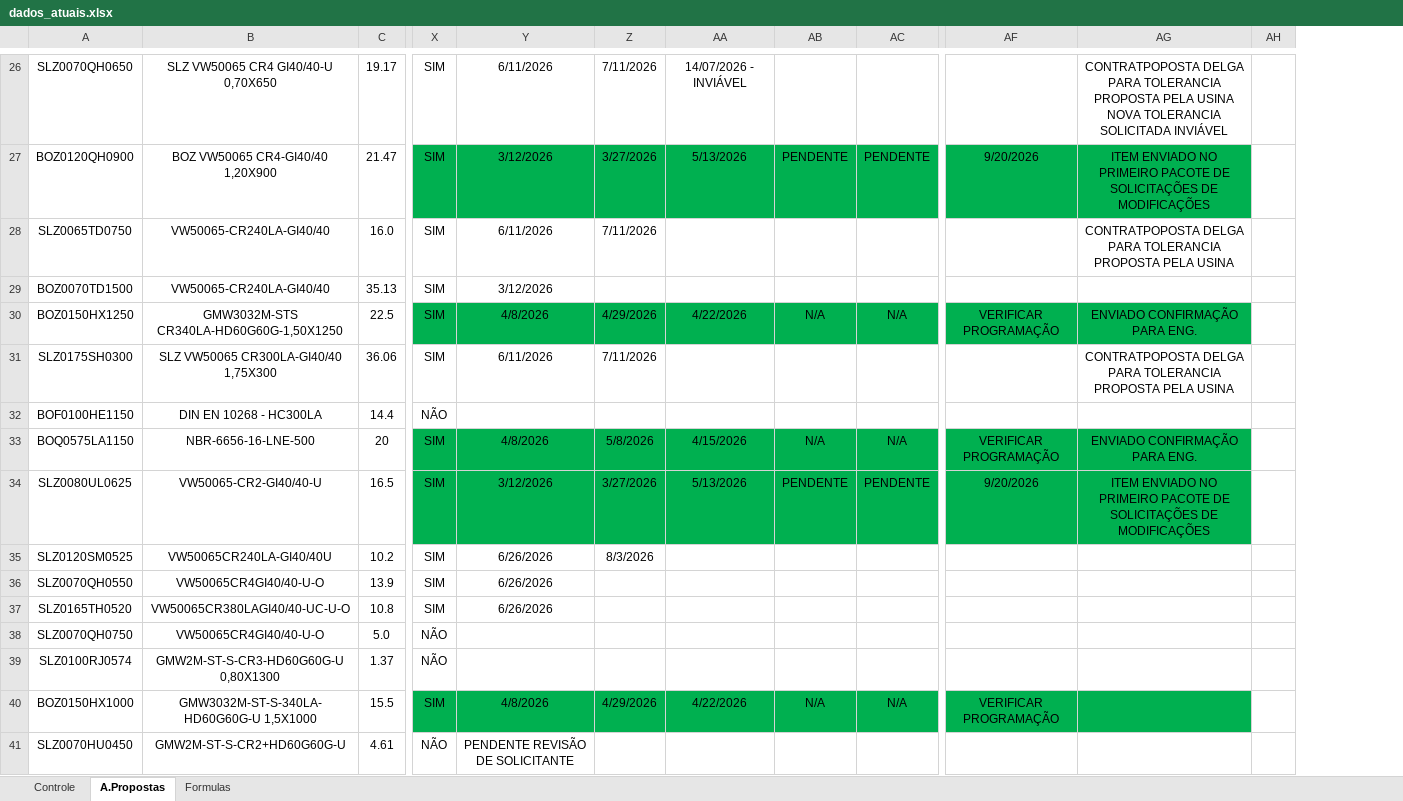
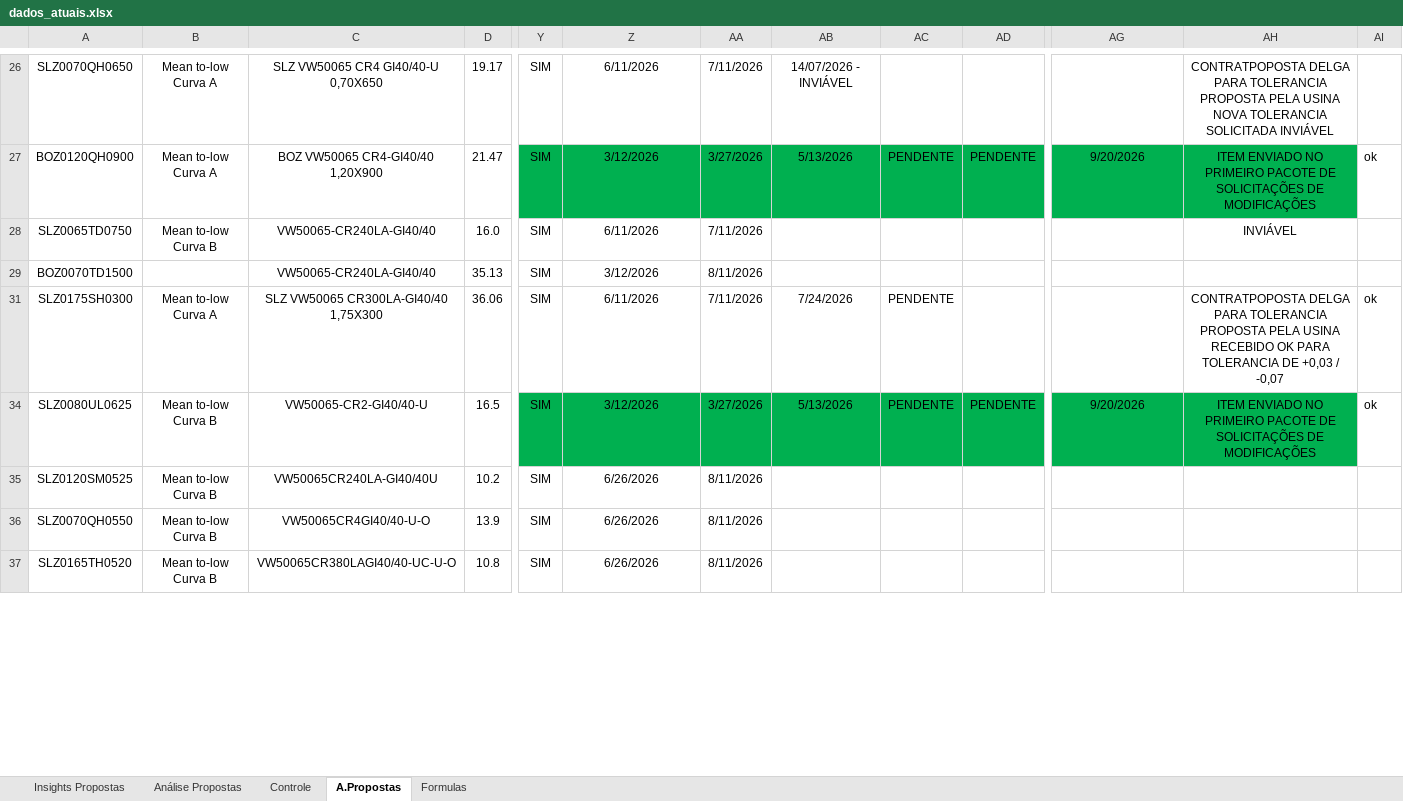
Before and after one commit to GabrielGustavoDeSouza/dashboard-bobinas, an Excel workbook: data/dados_atuais.xlsx, sheet A.Propostas, drawn as a sheet; only a part is shown, gaps mark what is left out; values as stored, in another font and other column widths than the file's, no borders; conditional formats not drawn; removed rows and columns are numbered as before the commit, all else as after; rows hold the shown columns only; ↵ is a line break in a cell; the diff covers the shown part only; the diff names each change by its address in the sheet, - before the commit and + after, or states it on an @@ line.

```diff
--- a/data/dados_atuais.xlsx (sheet A.Propostas)
+++ b/data/dados_atuais.xlsx (sheet A.Propostas)
+sheet tab: Insights Propostas
+sheet tab: Análise Propostas
+column B, rows 26-37: Mean to-low Curva A | Mean to-low Curva A | Mean to-low Curva B |  | Mean to-low Curva A | Mean to-low Curva B | Mean to-low Curva B | Mean to-low Curva B | Mean to-low Curva B
-column AH, empty
@@ column AI unhidden, rows 27-34: ok |  |  | ok | ok @@
-AH28: CONTRATPOPOSTA DELGA PARA TOLERANCIA PROPOSTA PELA USINA
+AH28: INVIÁVEL
-AA29: (empty)
+AA29: 8/11/2026
@@ row 30 hidden: BOZ0150HX1250 | GMW3032M-STS CR340LA-HD60G60G-1,50X1250 | 22.5 | SIM | 4/8/2026 | 4/29/2026 | 4/22/2026 | N/A | N/A | VERIFICAR PROGRAMAÇÃO | ENVIADO CONFIRMAÇÃO PARA ENG. @@
-AB31: (empty)
+AB31: 7/24/2026
-AC31: (empty)
+AC31: PENDENTE
-AH31: …PELA USINA
+AH31: …PELA USINA ↵ RECEBIDO OK PARA TOLERANCIA DE +0,03 / -0,07
-row 32: BOF0100HE1150 | DIN EN 10268 - HC300LA | 14.4 | NÃO
@@ row 33 hidden: BOQ0575LA1150 | NBR-6656-16-LNE-500 | 20 | SIM | 4/8/2026 | 5/8/2026 | 4/15/2026 | N/A | N/A | VERIFICAR PROGRAMAÇÃO | ENVIADO CONFIRMAÇÃO PARA ENG. @@
-AA35: 8/3/2026
+AA35: 8/11/2026
-AA36:AA37: (empty)
+AA36:AA37: 8/11/2026
-row 38: SLZ0070QH0750 | VW50065CR4GI40/40-U-O | 5.0 | NÃO
-row 39: SLZ0100RJ0574 | GMW2M-ST-S-CR3-HD60G60G-U 0,80X1300 | 1.37 | NÃO
@@ row 40 hidden: BOZ0150HX1000 | GMW3032M-ST-S-340LA-HD60G60G-U 1,5X1000 | 15.5 | SIM | 4/8/2026 | 4/29/2026 | 4/22/2026 | N/A | N/A | VERIFICAR PROGRAMAÇÃO @@
-row 41: SLZ0070HU0450 | GMW2M-ST-S-CR2+HD60G60G-U | 4.61 | NÃO | PENDENTE REVISÃO DE SOLICITANTE
```
Also changed, not shown: 40 removed rows, 11 hidden or unhidden rows, 32 edited cells and cell formats elsewhere in this sheet, sheet Controle, hidden cells, charts or pictures.
